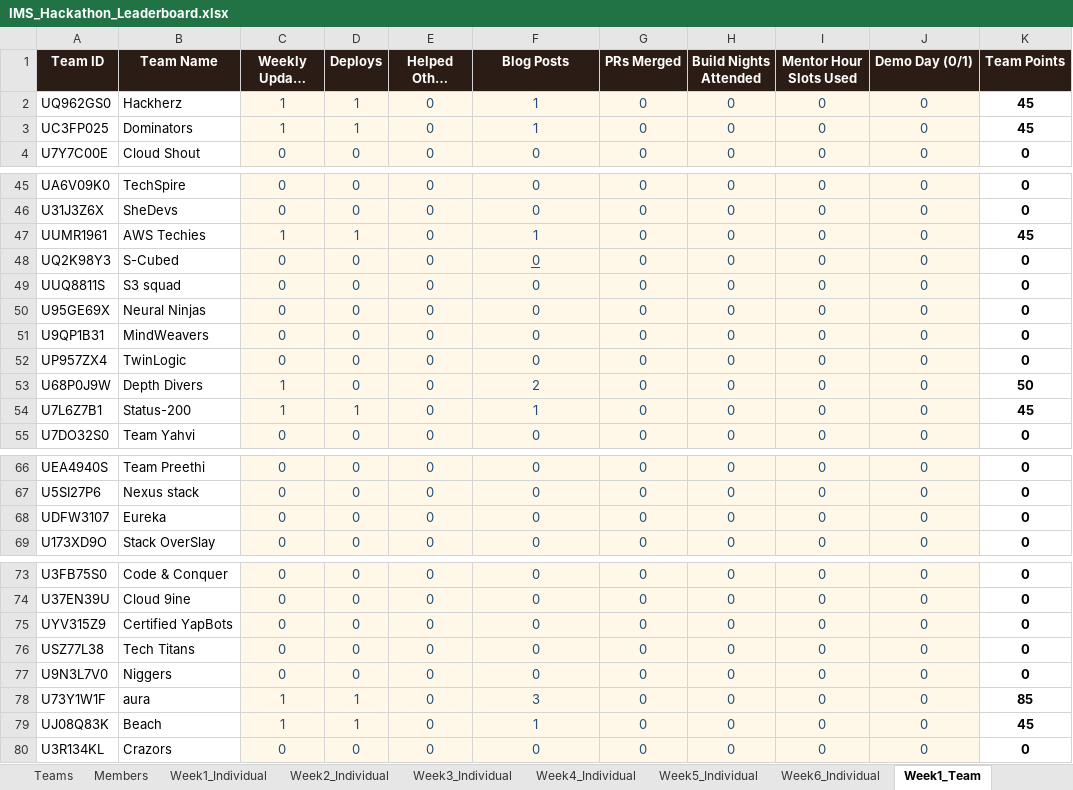
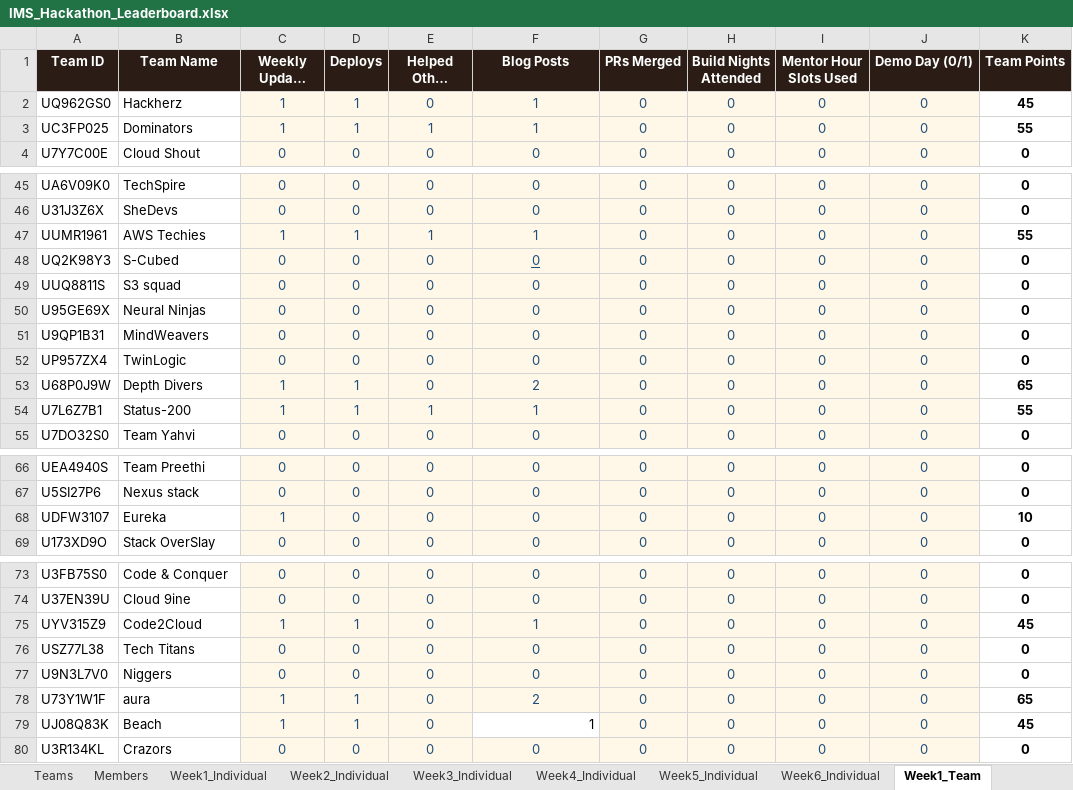
Before and after one commit to dishaamehra/leaderboard_aws, an Excel workbook: IMS_Hackathon_Leaderboard.xlsx, sheet Week1_Team, drawn as a sheet; only a part is shown, gaps mark what is left out; long unchanged cells end in …; values as stored, in another font and other column widths than the file's, no borders; charts and pictures not drawn; the diff names each change by its address in the sheet, - before the commit and + after, or states it on an @@ line.

Commit message:
Update leaderboard week 2

```diff
--- a/IMS_Hackathon_Leaderboard.xlsx (sheet Week1_Team)
+++ b/IMS_Hackathon_Leaderboard.xlsx (sheet Week1_Team)
-E3 (Helped Other Teams): 0
+E3 (Helped Other Teams): 1
-K3 (Team Points): 45
+K3 (Team Points): 55
-E47 (Helped Other Teams): 0
+E47 (Helped Other Teams): 1
-K47 (Team Points): 45
+K47 (Team Points): 55
-D53 (Deploys): 0
+D53 (Deploys): 1
-K53 (Team Points): 50
+K53 (Team Points): 65
-E54 (Helped Other Teams): 0
+E54 (Helped Other Teams): 1
-K54 (Team Points): 45
+K54 (Team Points): 55
-C68 (Weekly Update (0/1)): 0
+C68 (Weekly Update (0/1)): 1
-K68 (Team Points): 0
+K68 (Team Points): 10
-B75 (Team Name): Certified YapBots
+B75 (Team Name): Code2Cloud
-C75 (Weekly Update (0/1)): 0
+C75 (Weekly Update (0/1)): 1
-D75 (Deploys): 0
+D75 (Deploys): 1
-F75 (Blog Posts): 0
+F75 (Blog Posts): 1
-K75 (Team Points): 0
+K75 (Team Points): 45
-F78 (Blog Posts): 3
+F78 (Blog Posts): 2
-K78 (Team Points): 85
+K78 (Team Points): 65
@@ F79 fill: #FFF7E8 → none, text colour: #1F4E78 → black, alignment: center → right @@
```
Also changed, not shown: sheet Week2_Individual, sheet Leaderboard, sheet Week2_Team, sheet Week1_Individual, sheet Teams, sheet Week3_Individual.
